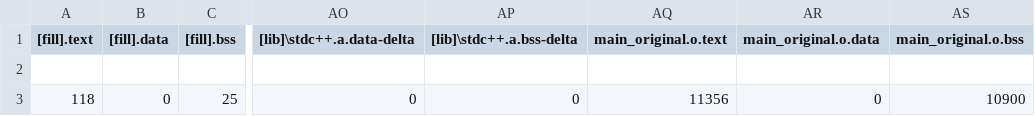
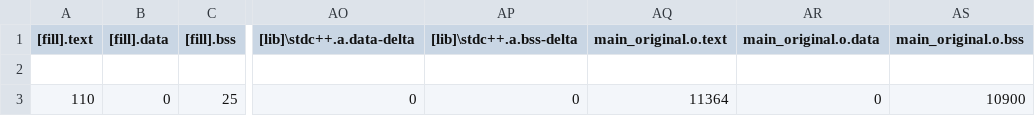
Before and after one commit to erick016/facemask-detector, a CSV file: utensor-helloworld/BUILD/NUCLEO_F401RE/GCC_ARM/utensor-helloworld_map.csv, drawn as a sheet; only a part is shown, gaps mark what is left out; the diff names each change by its address in the sheet, - before the commit and + after, or states it on an @@ line.

```diff
--- a/utensor-helloworld/BUILD/NUCLEO_F401RE/GCC_ARM/utensor-helloworld_map.csv
+++ b/utensor-helloworld/BUILD/NUCLEO_F401RE/GCC_ARM/utensor-helloworld_map.csv
-A3 ([fill].text): 118
+A3 ([fill].text): 110
-AQ3 (main_original.o.text): 11356
+AQ3 (main_original.o.text): 11364
```
Also changed, not shown: 15 other files.
